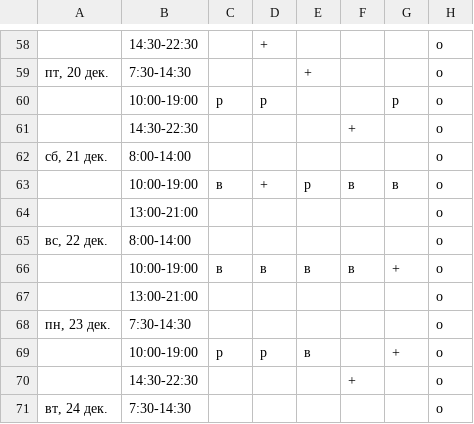
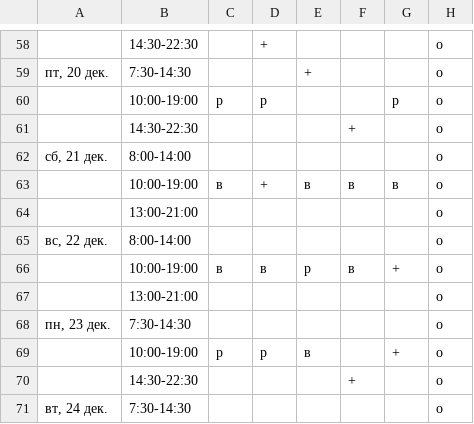
Before and after one commit to AstralSwag/-----------, a CSV file: schedule.csv, drawn as a sheet; only a part is shown, gaps mark what is left out; the diff names each change by its address in the sheet, - before the commit and + after, or states it on an @@ line.

```diff
--- a/schedule.csv
+++ b/schedule.csv
-E63: р
+E63: в
-E66: в
+E66: р
```
Also changed, not shown: 3 other files.
